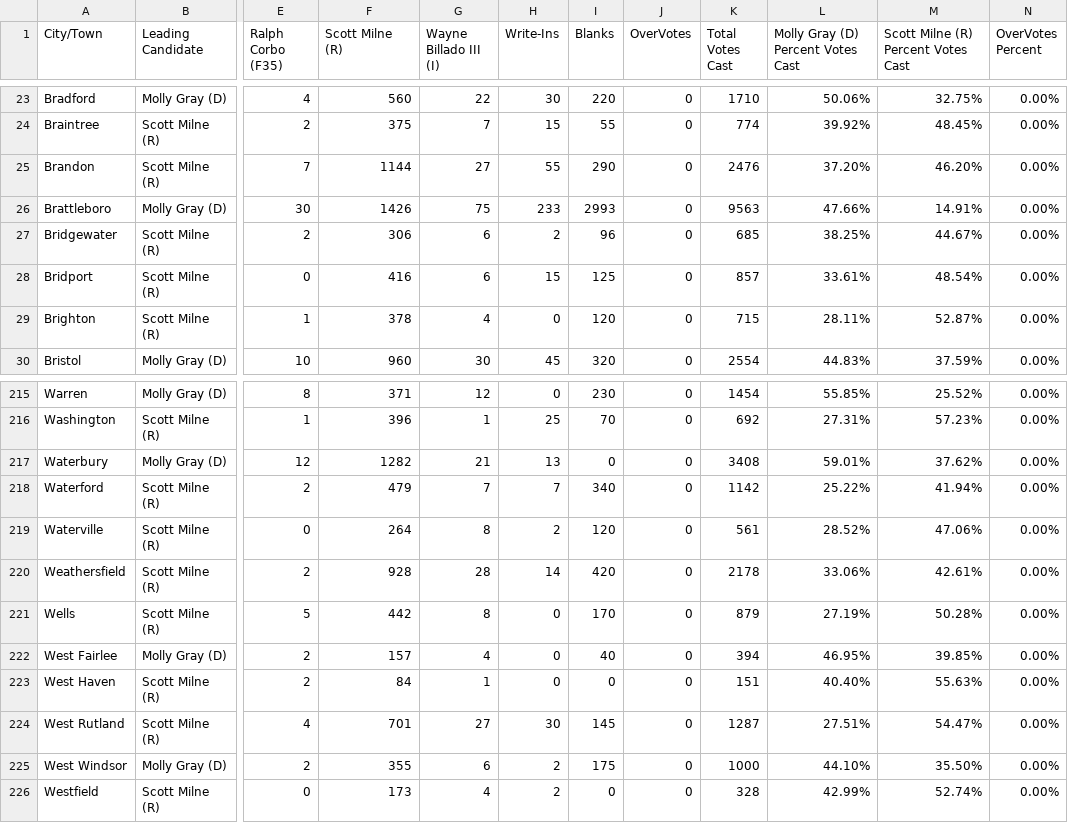
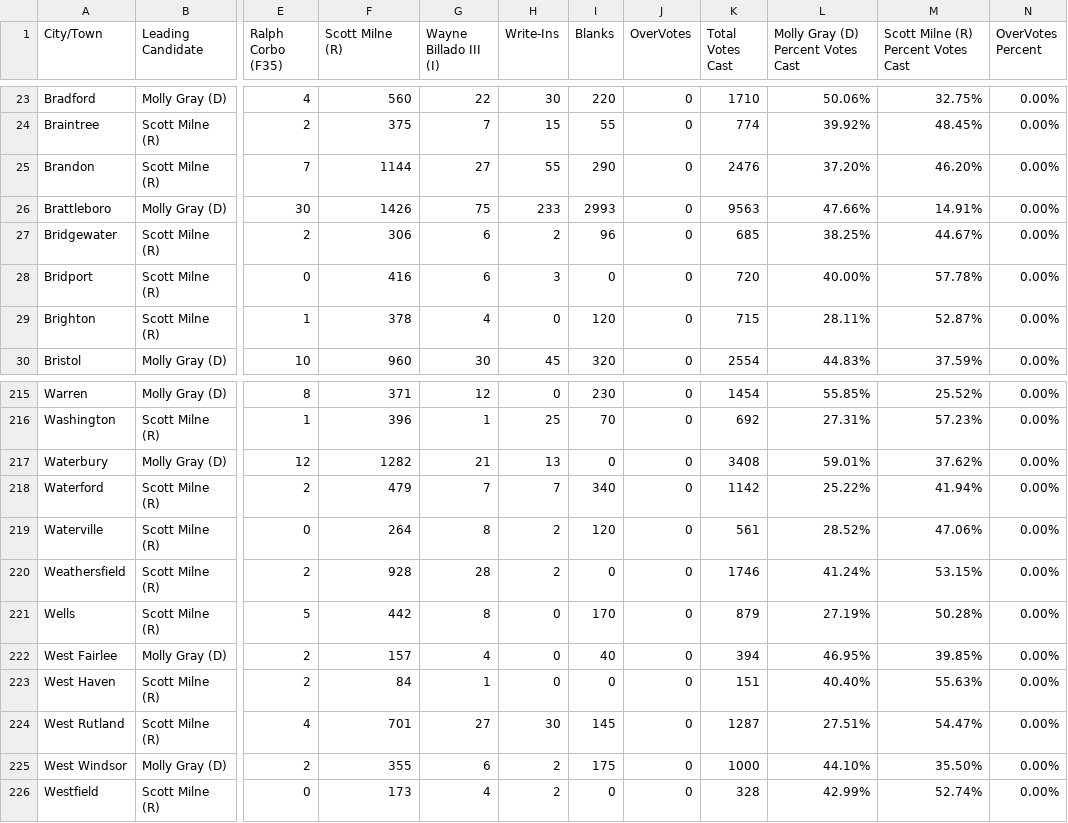
Before and after one commit to jackcary/data, a CSV file: lt_gov_select_race_town_votes_candidate.csv, drawn as a sheet; only a part is shown, gaps mark what is left out; the diff names each change by its address in the sheet, - before the commit and + after, or states it on an @@ line.

```diff
--- a/lt_gov_select_race_town_votes_candidate.csv
+++ b/lt_gov_select_race_town_votes_candidate.csv
-H28 (Write-Ins): 15
+H28 (Write-Ins): 3
-I28 (Blanks): 125
+I28 (Blanks): 0
-K28 (Total Votes Cast): 857
+K28 (Total Votes Cast): 720
-L28: 33.61%
+L28: 40.00%
-M28: 48.54%
+M28: 57.78%
-H220 (Write-Ins): 14
+H220 (Write-Ins): 2
-I220 (Blanks): 420
+I220 (Blanks): 0
-K220 (Total Votes Cast): 2178
+K220 (Total Votes Cast): 1746
-L220: 33.06%
+L220: 41.24%
-M220: 42.61%
+M220: 53.15%
```
Also changed, not shown: gov_select_race_town_votes_candidate.csv, turnout.csv, 1 other file.
